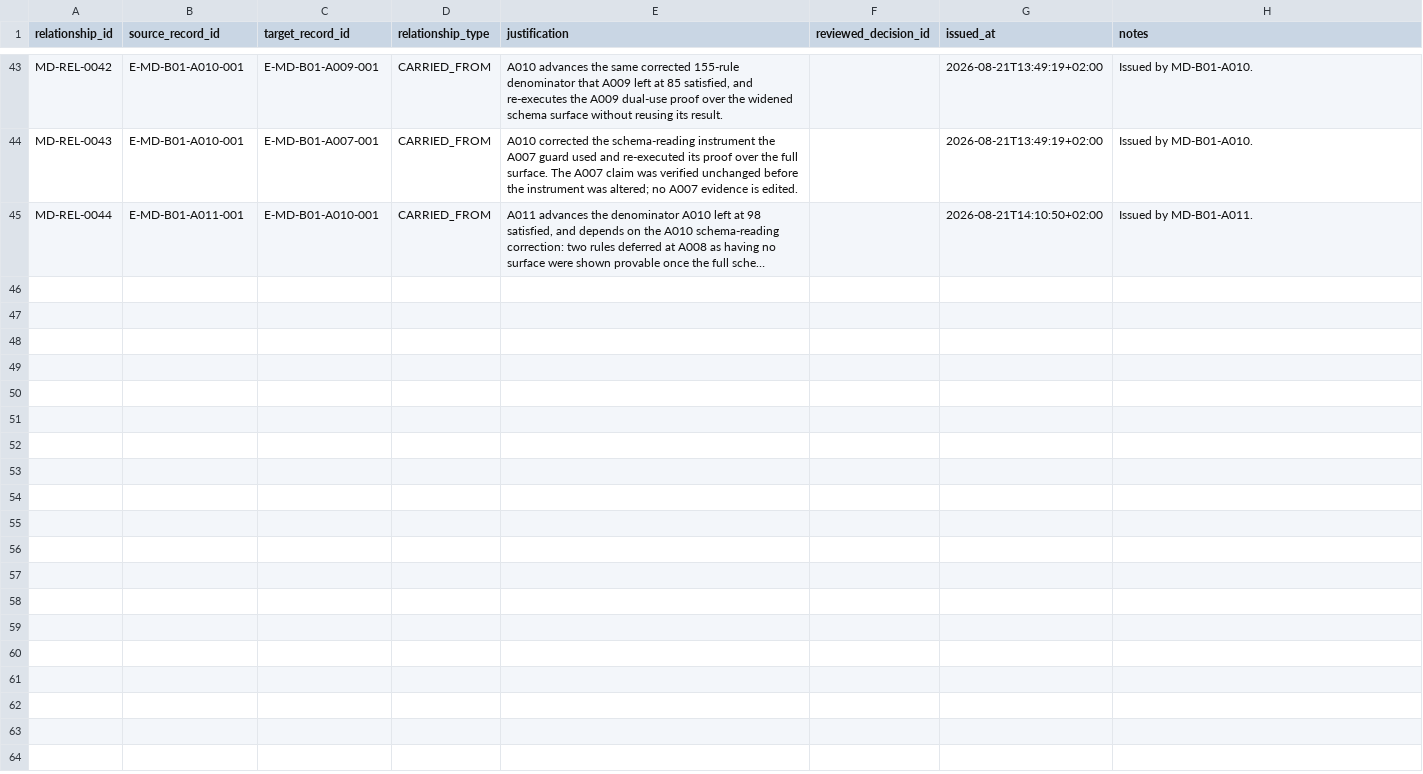
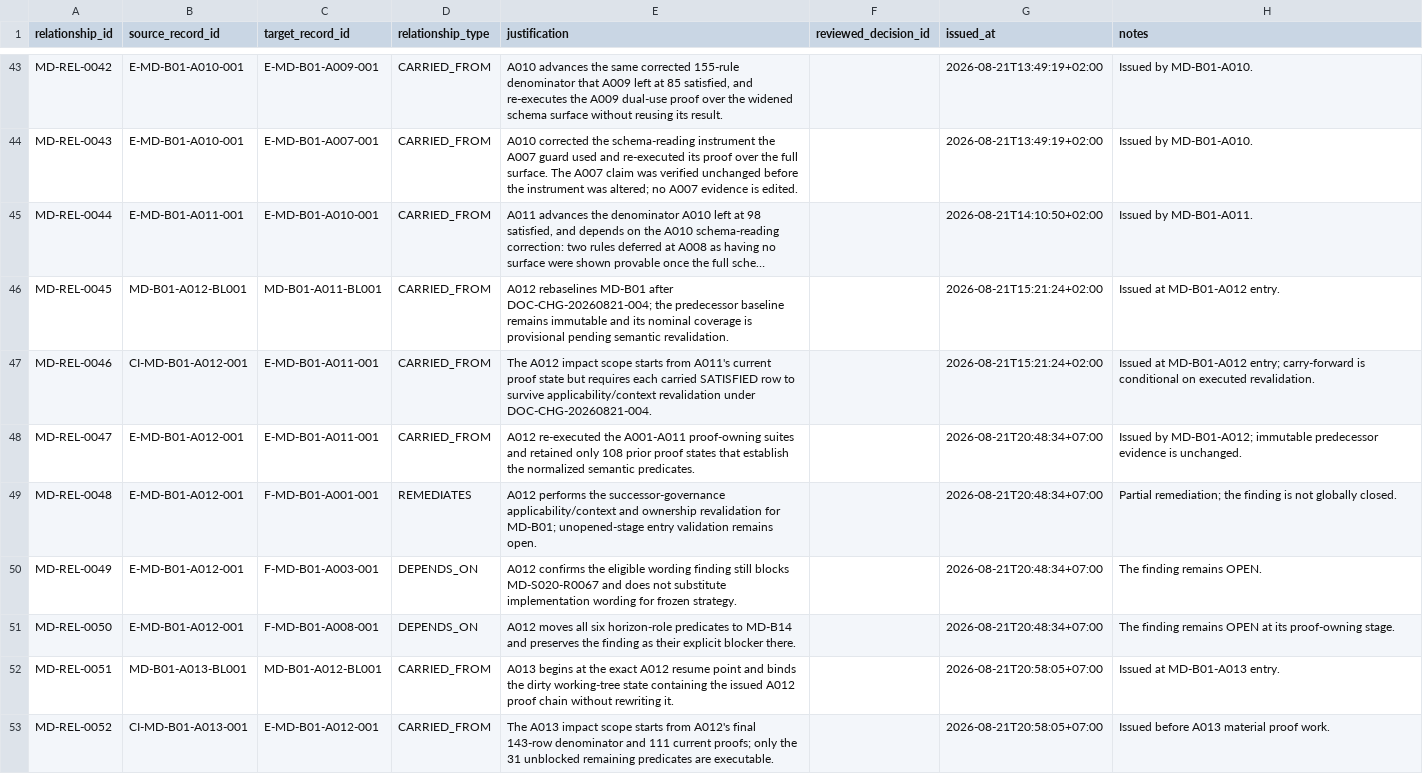
Before and after one commit to franscelstain/tradeaxis-api, a CSV file: docs/market_data/records/WORK_RELATIONSHIP_REGISTRY.csv, drawn as a sheet; only a part is shown, gaps mark what is left out; long unchanged cells end in …; the diff covers the shown part only; the diff names each change by its address in the sheet, - before the commit and + after, or states it on an @@ line.

```diff
--- a/docs/market_data/records/WORK_RELATIONSHIP_REGISTRY.csv
+++ b/docs/market_data/records/WORK_RELATIONSHIP_REGISTRY.csv
+row 46: MD-REL-0045 | MD-B01-A012-BL001 | MD-B01-A011-BL001 | CARRIED_FROM | A012 rebaselines MD-B01 after DOC-CHG-20260821-004; the predecessor baseline remains immutable and its nominal coverage is provisional pending semantic revalidation. |  | 2026-08-21T15:21:24+02:00 | Issued at MD-B01-A012 entry.
+row 47: MD-REL-0046 | CI-MD-B01-A012-001 | E-MD-B01-A011-001 | CARRIED_FROM | The A012 impact scope starts from A011's current proof state but requires each carried SATISFIED row to survive applicability/context revalidation under DOC-CHG-20260821-004. |  | 2026-08-21T15:21:24+02:00 | Issued at MD-B01-A012 entry; carry-forward is conditional on executed revalidation.
+row 48: MD-REL-0047 | E-MD-B01-A012-001 | E-MD-B01-A011-001 | CARRIED_FROM | A012 re-executed the A001-A011 proof-owning suites and retained only 108 prior proof states that establish the normalized semantic predicates. |  | 2026-08-21T20:48:34+07:00 | Issued by MD-B01-A012; immutable predecessor evidence is unchanged.
+row 49: MD-REL-0048 | E-MD-B01-A012-001 | F-MD-B01-A001-001 | REMEDIATES | A012 performs the successor-governance applicability/context and ownership revalidation for MD-B01; unopened-stage entry validation remains open. |  | 2026-08-21T20:48:34+07:00 | Partial remediation; the finding is not globally closed.
+row 50: MD-REL-0049 | E-MD-B01-A012-001 | F-MD-B01-A003-001 | DEPENDS_ON | A012 confirms the eligible wording finding still blocks MD-S020-R0067 and does not substitute implementation wording for frozen strategy. |  | 2026-08-21T20:48:34+07:00 | The finding remains OPEN.
+row 51: MD-REL-0050 | E-MD-B01-A012-001 | F-MD-B01-A008-001 | DEPENDS_ON | A012 moves all six horizon-role predicates to MD-B14 and preserves the finding as their explicit blocker there. |  | 2026-08-21T20:48:34+07:00 | The finding remains OPEN at its proof-owning stage.
+row 52: MD-REL-0051 | MD-B01-A013-BL001 | MD-B01-A012-BL001 | CARRIED_FROM | A013 begins at the exact A012 resume point and binds the dirty working-tree state containing the issued A012 proof chain without rewriting it. |  | 2026-08-21T20:58:05+07:00 | Issued at MD-B01-A013 entry.
+row 53: MD-REL-0052 | CI-MD-B01-A013-001 | E-MD-B01-A012-001 | CARRIED_FROM | The A013 impact scope starts from A012's final 143-row denominator and 111 current proofs; only the 31 unblocked remaining predicates are executable. |  | 2026-08-21T20:58:05+07:00 | Issued before A013 material proof work.
```
Also changed, not shown: 8 added rows elsewhere in this file, docs/market_data/authority/governance/CURRENT_VERIFICATION_REGISTRY.csv, docs/market_data/authority/governance/DOCUMENT_ID_REGISTRY.csv, 34 other files.
